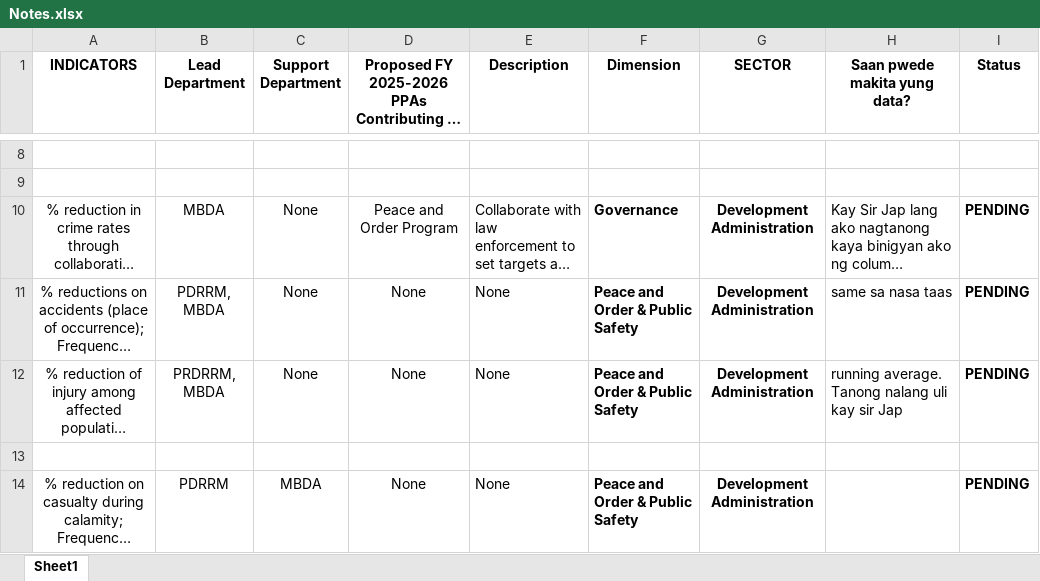
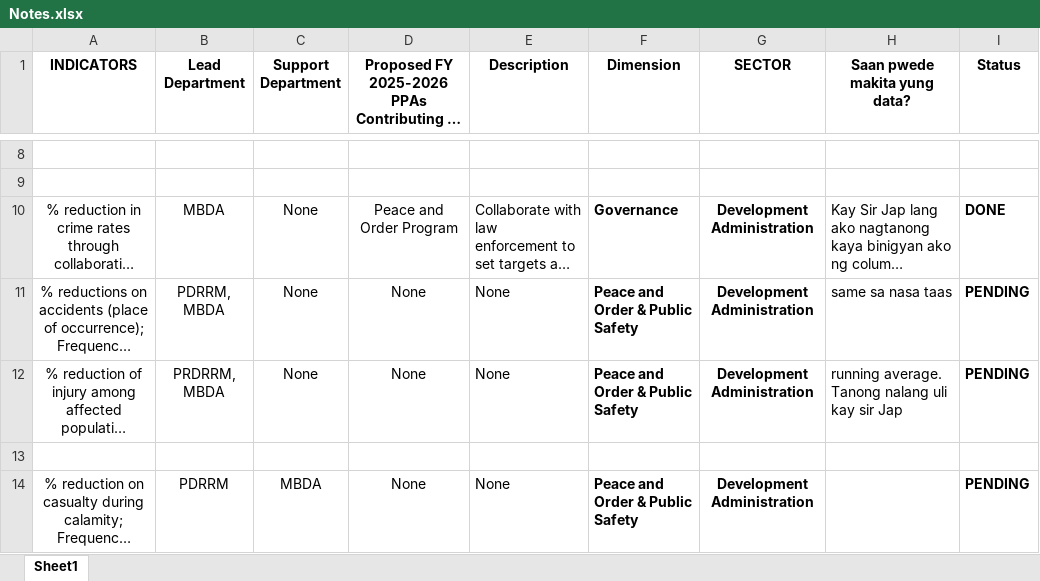
Before and after one commit to christiane-bacani/Data-Bank-System, an Excel workbook: references/Notes.xlsx, sheet Sheet1, drawn as a sheet; only a part is shown, gaps mark what is left out; long unchanged cells end in …; values as stored, in another font and other column widths than the file's, no borders; the diff names each change by its address in the sheet, - before the commit and + after, or states it on an @@ line.

Commit message:
Update the status column from the Notes.xlsx

```diff
--- a/references/Notes.xlsx (sheet Sheet1)
+++ b/references/Notes.xlsx (sheet Sheet1)
-I10 (Status): PENDING
+I10 (Status): DONE
```
